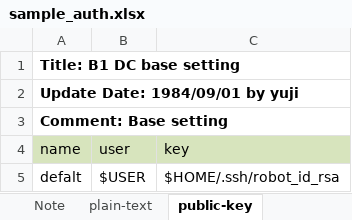
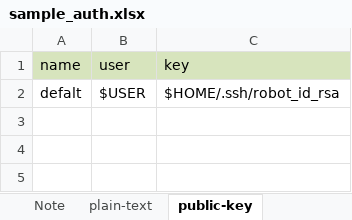
Before and after one commit to lwlxwang/xls2yml, an Excel workbook: sample_data/sample_auth.xlsx, sheet public-key, drawn as a sheet; values as stored, in another font and other column widths than the file's, no borders; the diff names each change by its address in the sheet, - before the commit and + after, or states it on an @@ line.

```diff
--- a/sample_data/sample_auth.xlsx (sheet public-key)
+++ b/sample_data/sample_auth.xlsx (sheet public-key)
-row 1: Title: B1 DC base setting
-row 2: Update Date: 1984/09/01 by yuji
-row 3: Comment: Base setting
```
Also changed, not shown: sheet plain-text, sheet Note, sample_data/sample_device.xlsx, sample_data/sample_template.xlsx.
